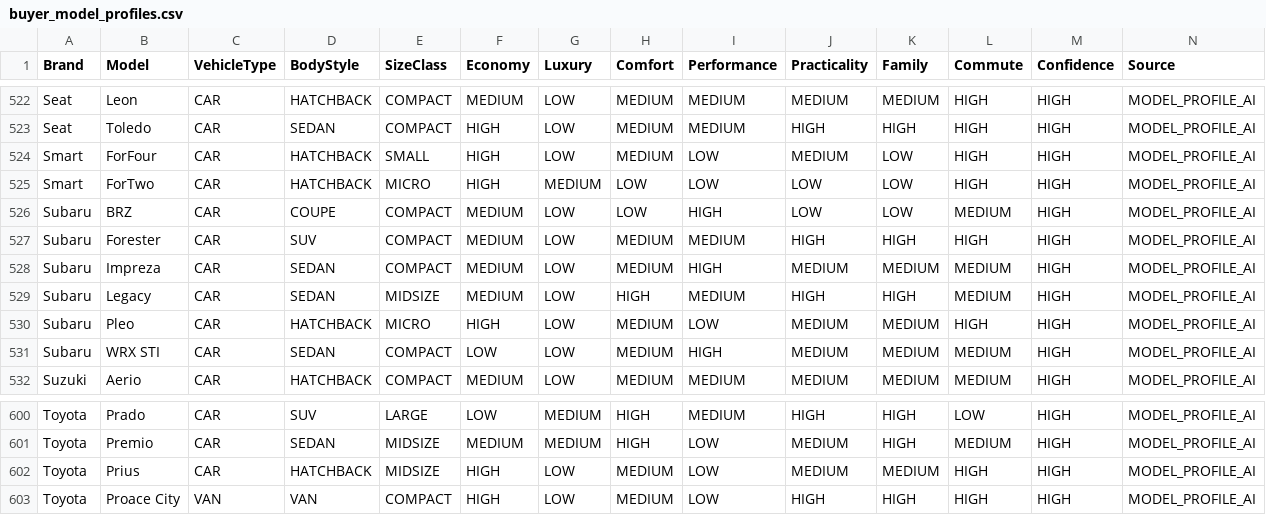
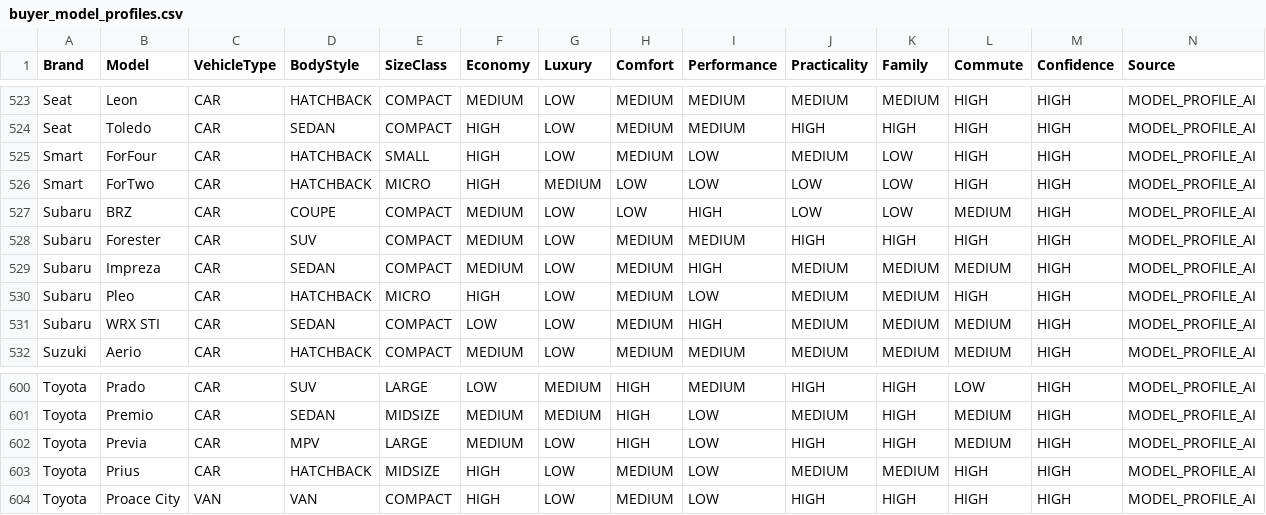
Before and after one commit to sokm5820/car-valuation-backend, a CSV file: buyer_model_profiles.csv, drawn as a sheet; only a part is shown, gaps mark what is left out; removed rows and columns are numbered as before the commit, all else as after; rows hold the shown columns only; the diff covers the shown part only; the diff names each change by its address in the sheet, - before the commit and + after, or states it on an @@ line.

Commit message:
Update buyer model profiles 2026-09-05

```diff
--- a/buyer_model_profiles.csv
+++ b/buyer_model_profiles.csv
-row 529: Subaru | Legacy | CAR | SEDAN | MIDSIZE | MEDIUM | LOW | HIGH | MEDIUM | HIGH | HIGH | MEDIUM | HIGH | MODEL_PROFILE_AI
+row 602: Toyota | Previa | CAR | MPV | LARGE | MEDIUM | LOW | HIGH | LOW | HIGH | HIGH | MEDIUM | HIGH | MODEL_PROFILE_AI
```
Also changed, not shown: 3 added rows and 2 removed rows elsewhere in this file.
